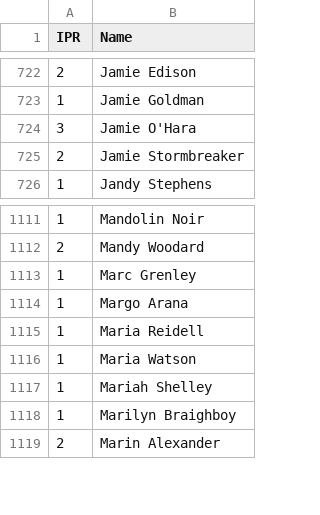
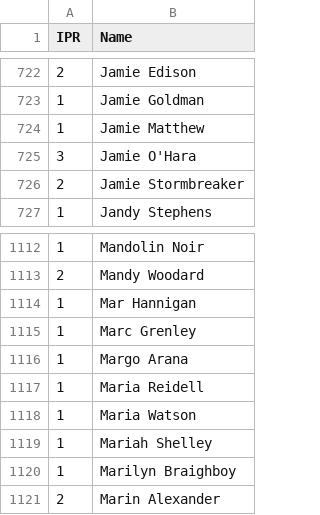
Before and after one commit to Kellan14/kellanatorredeux, a CSV file: mnp-data-archive/IPR.csv, drawn as a sheet; only a part is shown, gaps mark what is left out; the diff names each change by its address in the sheet, - before the commit and + after, or states it on an @@ line.

```diff
--- a/mnp-data-archive/IPR.csv
+++ b/mnp-data-archive/IPR.csv
+row 724: 1 | Jamie Matthew
+row 1114: 1 | Mar Hannigan
```
